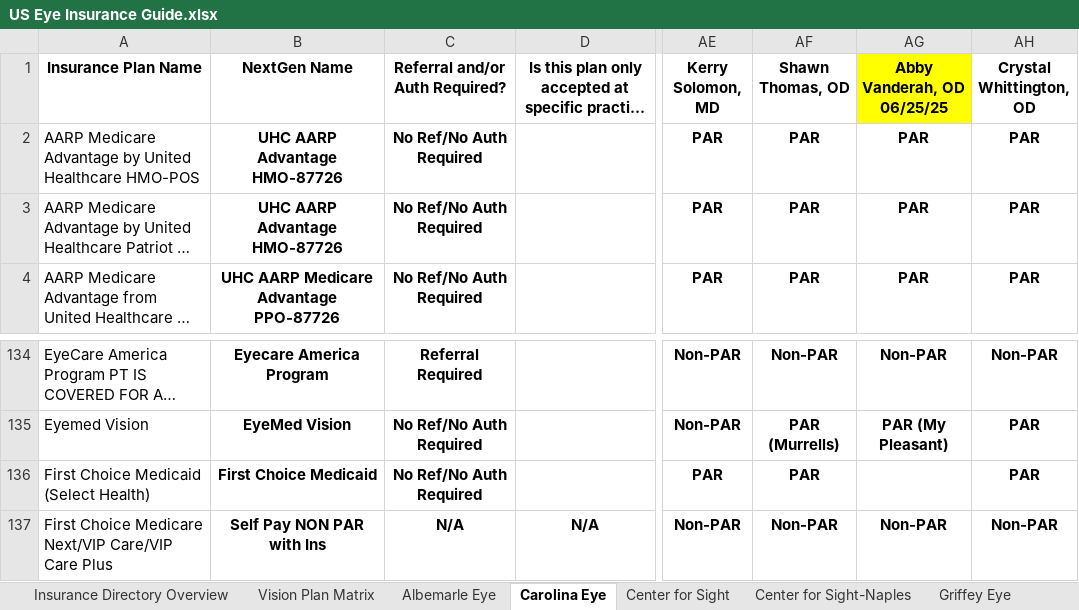
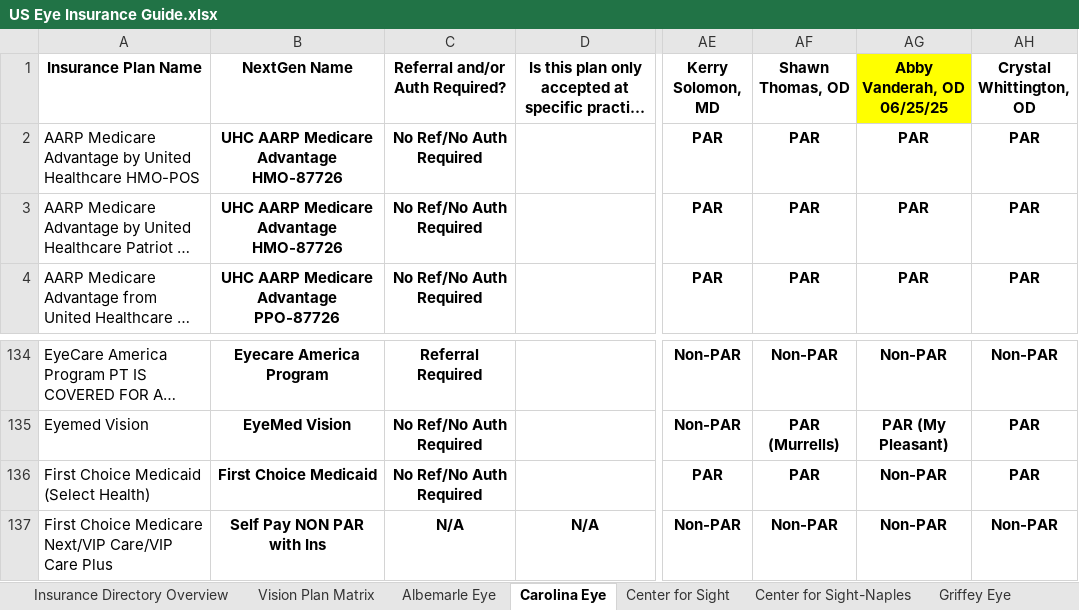
Before and after one commit to wak1616/PAC, an Excel workbook: US Eye Insurance Guide.xlsx, sheet Carolina Eye, drawn as a sheet; only a part is shown, gaps mark what is left out; long unchanged cells end in …; values as stored, in another font and other column widths than the file's, no borders; conditional formats not drawn; the diff names each change by its address in the sheet, - before the commit and + after, or states it on an @@ line.

```diff
--- a/US Eye Insurance Guide.xlsx (sheet Carolina Eye)
+++ b/US Eye Insurance Guide.xlsx (sheet Carolina Eye)
-B2:B3 (NextGen Name): UHC AARP Advantage HMO-87726
+B2:B3 (NextGen Name): UHC AARP Medicare Advantage HMO-87726
-AG136 (Abby Vanderah, OD 06/25/25): (empty)
+AG136 (Abby Vanderah, OD 06/25/25): Non-PAR
```
Also changed, not shown: sheet PESC-ASC, sheet Griffey Eye, sheet Retina Health Center, sheet Lake Eye, sheet SFSC-ASC, sheet MEC-ASC, 7 more sheets.
